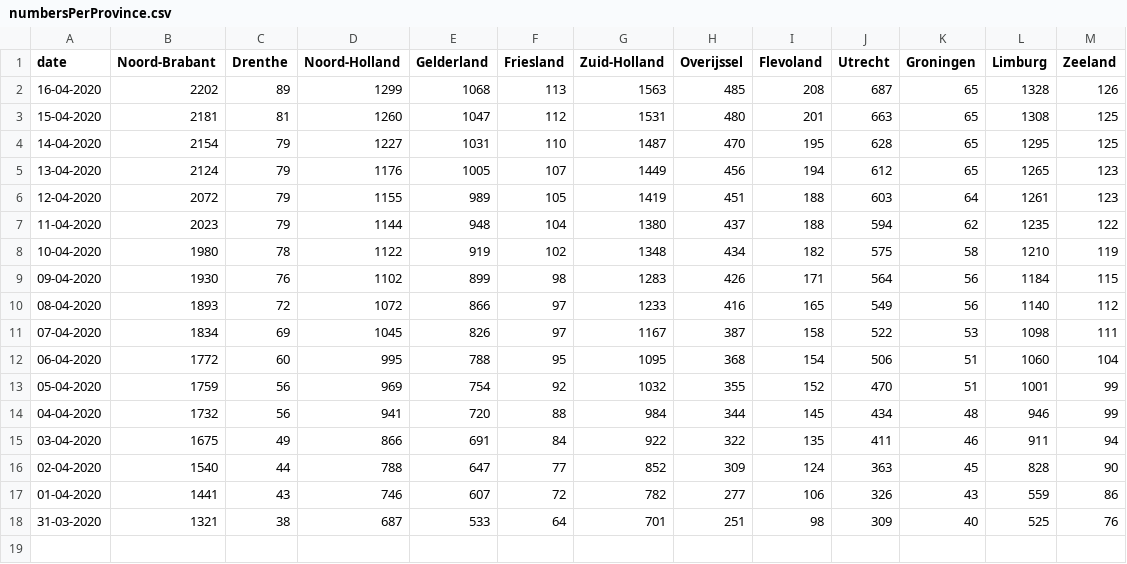
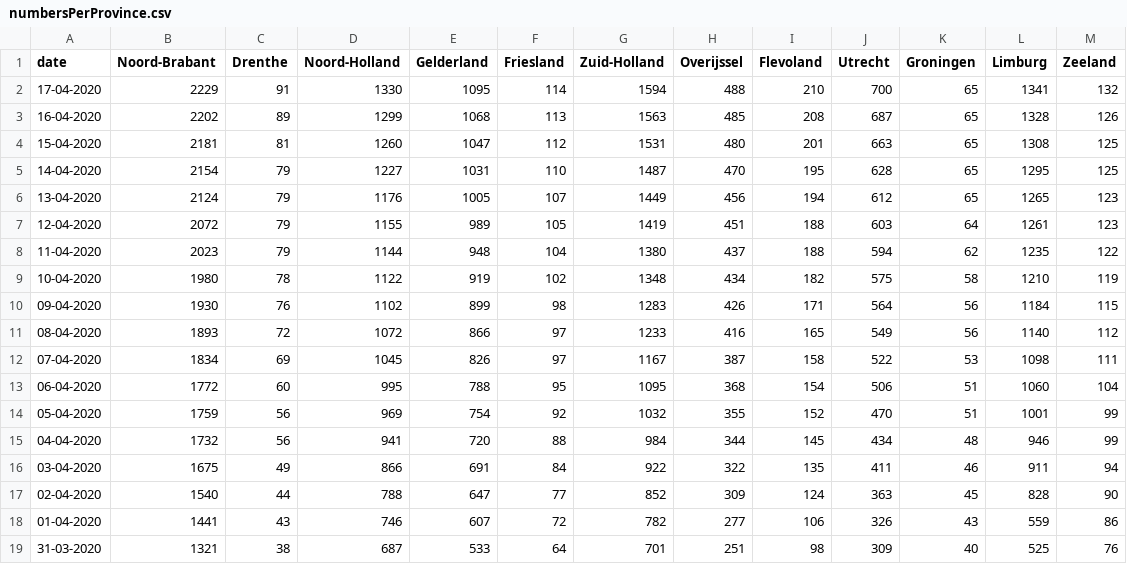
Before and after one commit to seriousme/ncov-stats, a CSV file: results/numbersPerProvince.csv, drawn as a sheet.

```diff
--- a/results/numbersPerProvince.csv
+++ b/results/numbersPerProvince.csv
@@ -1,2 +1,3 @@
 date,Noord-Brabant,Drenthe,Noord-Holland,Gelderland,Friesland,Zuid-Holland,Overijssel,Flevoland,Utrecht,Groningen,Limburg,Zeeland
+17-04-2020,2229,91,1330,1095,114,1594,488,210,700,65,1341,132
 16-04-2020,2202,89,1299,1068,113,1563,485,208,687,65,1328,126
```
Also changed, not shown: results/placesPerProvince.csv, results/progression.csv, 12 other files.
